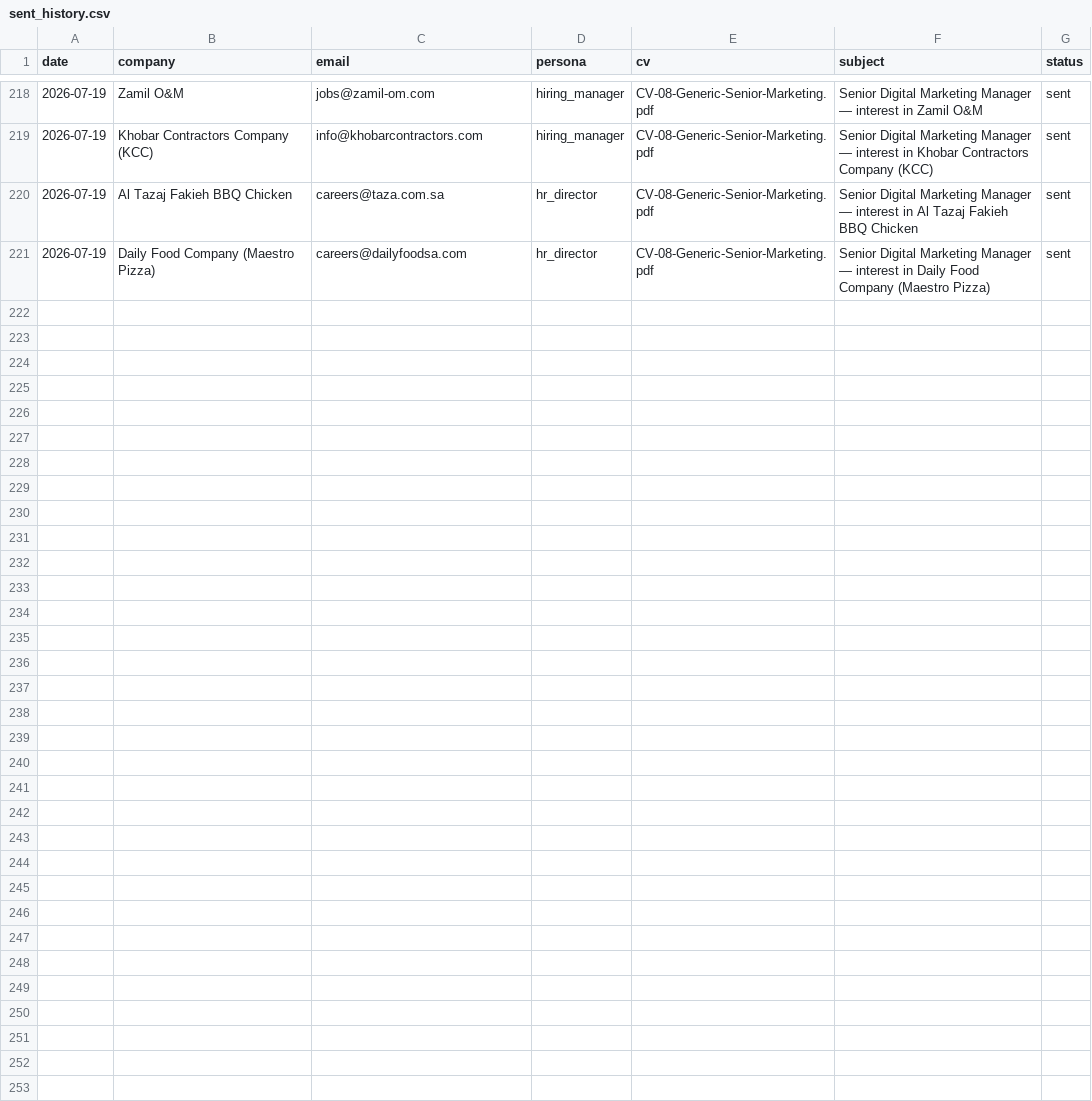
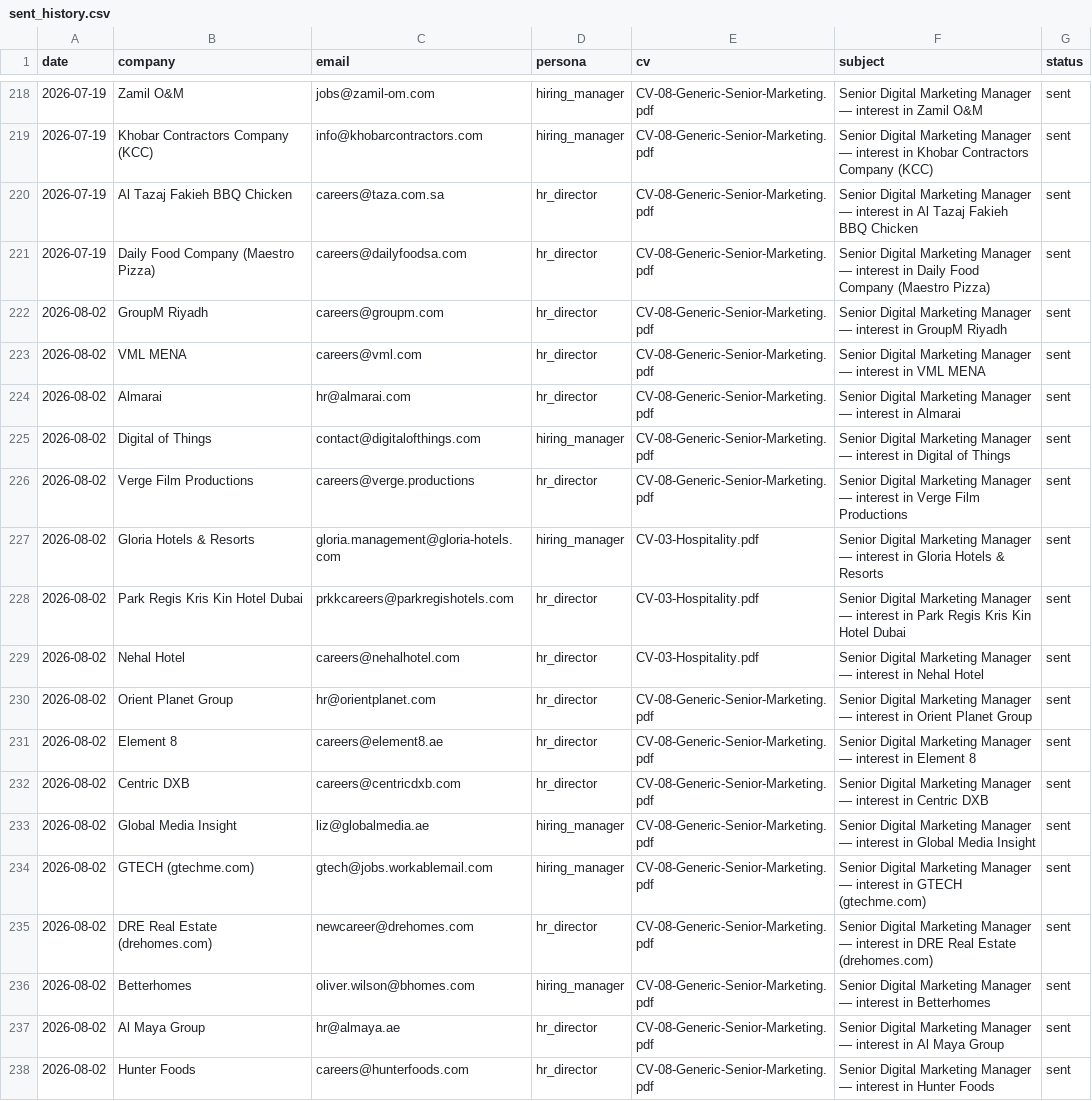
Before and after one commit to Nuredin-Moh/job-madinah, a CSV file: data/sent_history.csv, drawn as a sheet; only a part is shown, gaps mark what is left out; the diff names each change by its address in the sheet, - before the commit and + after, or states it on an @@ line.

```diff
--- a/data/sent_history.csv
+++ b/data/sent_history.csv
+row 222: 2026-08-02 | GroupM Riyadh | careers@groupm.com | hr_director | CV-08-Generic-Senior-Marketing.pdf | Senior Digital Marketing Manager — interest in GroupM Riyadh | sent
+row 223: 2026-08-02 | VML MENA | careers@vml.com | hr_director | CV-08-Generic-Senior-Marketing.pdf | Senior Digital Marketing Manager — interest in VML MENA | sent
+row 224: 2026-08-02 | Almarai | hr@almarai.com | hr_director | CV-08-Generic-Senior-Marketing.pdf | Senior Digital Marketing Manager — interest in Almarai | sent
+row 225: 2026-08-02 | Digital of Things | contact@digitalofthings.com | hiring_manager | CV-08-Generic-Senior-Marketing.pdf | Senior Digital Marketing Manager — interest in Digital of Things | sent
+row 226: 2026-08-02 | Verge Film Productions | careers@verge.productions | hr_director | CV-08-Generic-Senior-Marketing.pdf | Senior Digital Marketing Manager — interest in Verge Film Productions | sent
+row 227: 2026-08-02 | Gloria Hotels & Resorts | gloria.management@gloria-hotels.com | hiring_manager | CV-03-Hospitality.pdf | Senior Digital Marketing Manager — interest in Gloria Hotels & Resorts | sent
+row 228: 2026-08-02 | Park Regis Kris Kin Hotel Dubai | prkkcareers@parkregishotels.com | hr_director | CV-03-Hospitality.pdf | Senior Digital Marketing Manager — interest in Park Regis Kris Kin Hotel Dubai | sent
+row 229: 2026-08-02 | Nehal Hotel | careers@nehalhotel.com | hr_director | CV-03-Hospitality.pdf | Senior Digital Marketing Manager — interest in Nehal Hotel | sent
+row 230: 2026-08-02 | Orient Planet Group | hr@orientplanet.com | hr_director | CV-08-Generic-Senior-Marketing.pdf | Senior Digital Marketing Manager — interest in Orient Planet Group | sent
+row 231: 2026-08-02 | Element 8 | careers@element8.ae | hr_director | CV-08-Generic-Senior-Marketing.pdf | Senior Digital Marketing Manager — interest in Element 8 | sent
+row 232: 2026-08-02 | Centric DXB | careers@centricdxb.com | hr_director | CV-08-Generic-Senior-Marketing.pdf | Senior Digital Marketing Manager — interest in Centric DXB | sent
+row 233: 2026-08-02 | Global Media Insight | liz@globalmedia.ae | hiring_manager | CV-08-Generic-Senior-Marketing.pdf | Senior Digital Marketing Manager — interest in Global Media Insight | sent
+row 234: 2026-08-02 | GTECH (gtechme.com) | gtech@jobs.workablemail.com | hiring_manager | CV-08-Generic-Senior-Marketing.pdf | Senior Digital Marketing Manager — interest in GTECH (gtechme.com) | sent
+row 235: 2026-08-02 | DRE Real Estate (drehomes.com) | newcareer@drehomes.com | hr_director | CV-08-Generic-Senior-Marketing.pdf | Senior Digital Marketing Manager — interest in DRE Real Estate (drehomes.com) | sent
+row 236: 2026-08-02 | Betterhomes | oliver.wilson@bhomes.com | hiring_manager | CV-08-Generic-Senior-Marketing.pdf | Senior Digital Marketing Manager — interest in Betterhomes | sent
+row 237: 2026-08-02 | Al Maya Group | hr@almaya.ae | hr_director | CV-08-Generic-Senior-Marketing.pdf | Senior Digital Marketing Manager — interest in Al Maya Group | sent
+row 238: 2026-08-02 | Hunter Foods | careers@hunterfoods.com | hr_director | CV-08-Generic-Senior-Marketing.pdf | Senior Digital Marketing Manager — interest in Hunter Foods | sent
```
Also changed, not shown: data/portal_queue.csv, data/sent_log.csv.
